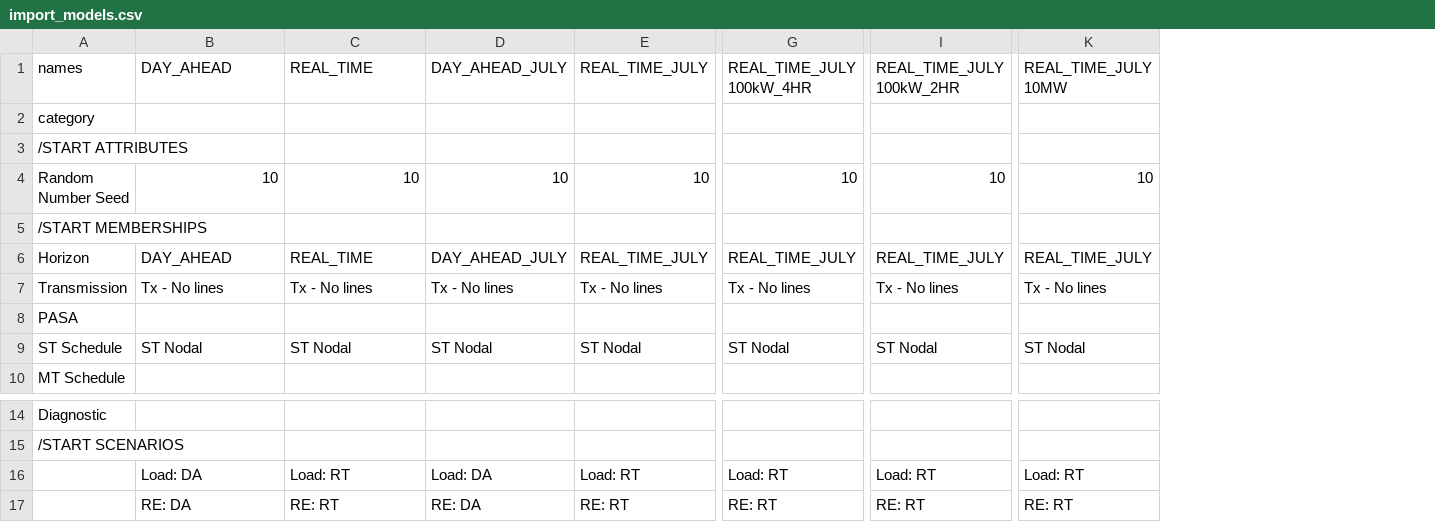
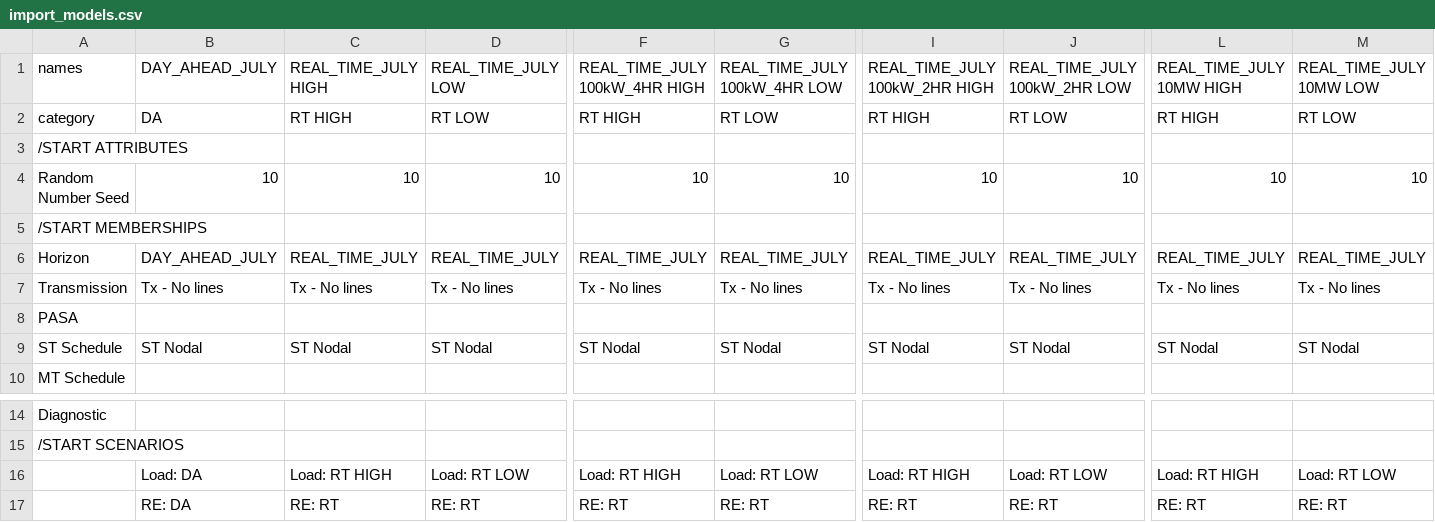
Before and after one commit to bennettmcbrendan/RTS-GMLC, a CSV file: RTS_Data/FormattedData/PLEXOS/Create_PLEXOS_database/1-parse-SourceData/extra_inputs/import_models.csv, drawn as a sheet; only a part is shown, gaps mark what is left out; removed rows and columns are numbered as before the commit, all else as after; the diff covers the shown part only; the diff names each change by its address in the sheet, - before the commit and + after, or states it on an @@ line.

Commit message:
add low RT load scenario

```diff
--- a/RTS_Data/FormattedData/PLEXOS/Create_PLEXOS_database/1-parse-SourceData/extra_inputs/import_models.csv
+++ b/RTS_Data/FormattedData/PLEXOS/Create_PLEXOS_database/1-parse-SourceData/extra_inputs/import_models.csv
-column D, rows 1-9: DAY_AHEAD_JULY |  |  | 10 |  | DAY_AHEAD_JULY | Tx - No lines |  | ST Nodal; rows 16-17: Load: DA | RE: DA
+column F, rows 1-9: REAL_TIME_JULY 100kW_4HR HIGH | RT HIGH |  | 10 |  | REAL_TIME_JULY | Tx - No lines |  | ST Nodal; rows 16-17: Load: RT HIGH | RE: RT
+column J, rows 1-9: REAL_TIME_JULY 100kW_2HR LOW | RT LOW |  | 10 |  | REAL_TIME_JULY | Tx - No lines |  | ST Nodal; rows 16-17: Load: RT LOW | RE: RT
+column M, rows 1-9: REAL_TIME_JULY 10MW LOW | RT LOW |  | 10 |  | REAL_TIME_JULY | Tx - No lines |  | ST Nodal; rows 16-17: Load: RT LOW | RE: RT
-B1: DAY_AHEAD
+B1: DAY_AHEAD_JULY
-C1: REAL_TIME
+C1: REAL_TIME_JULY HIGH
-D1: REAL_TIME_JULY
+D1: REAL_TIME_JULY LOW
-G1: REAL_TIME_JULY 100kW_4HR
+G1: REAL_TIME_JULY 100kW_4HR LOW
-I1: REAL_TIME_JULY 100kW_2HR
+I1: REAL_TIME_JULY 100kW_2HR HIGH
-L1: REAL_TIME_JULY 10MW
+L1: REAL_TIME_JULY 10MW HIGH
-B2: (empty)
+B2: DA
-C2: (empty)
+C2: RT HIGH
-D2: (empty)
+D2: RT LOW
-G2: (empty)
+G2: RT LOW
-I2: (empty)
+I2: RT HIGH
-L2: (empty)
+L2: RT HIGH
-B6: DAY_AHEAD
+B6: DAY_AHEAD_JULY
-C6: REAL_TIME
+C6: REAL_TIME_JULY
-C16: Load: RT
+C16: Load: RT HIGH
-D16: Load: RT
+D16: Load: RT LOW
-G16: Load: RT
+G16: Load: RT LOW
-I16: Load: RT
+I16: Load: RT HIGH
-L16: Load: RT
+L16: Load: RT HIGH
```
Also changed, not shown: 3 edited cells elsewhere in this file, RTS_Data/FormattedData/PLEXOS/Create_PLEXOS_database/1-parse-SourceData/extra_inputs/da_rt.csv, 2 other files.
